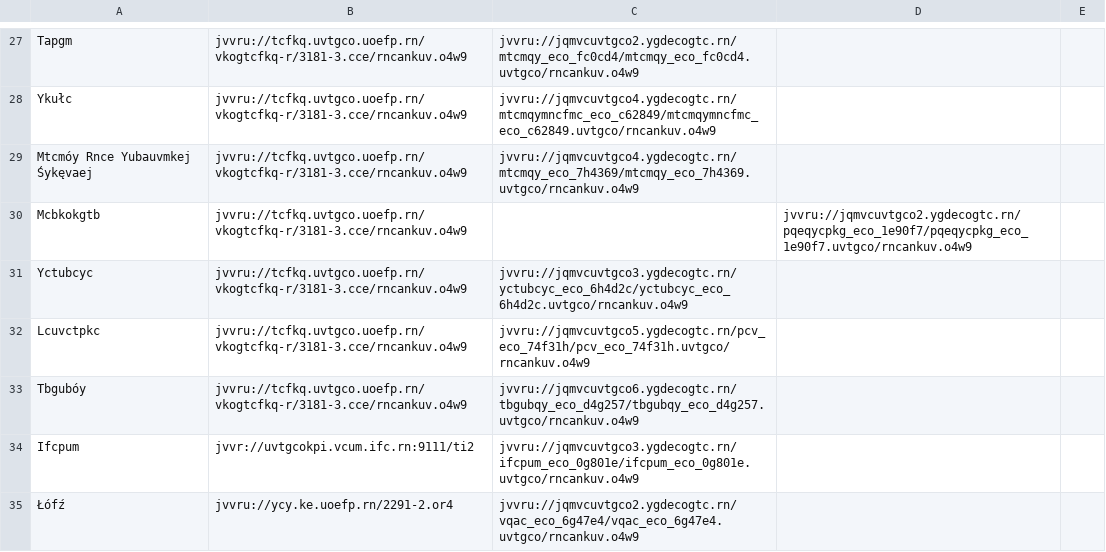
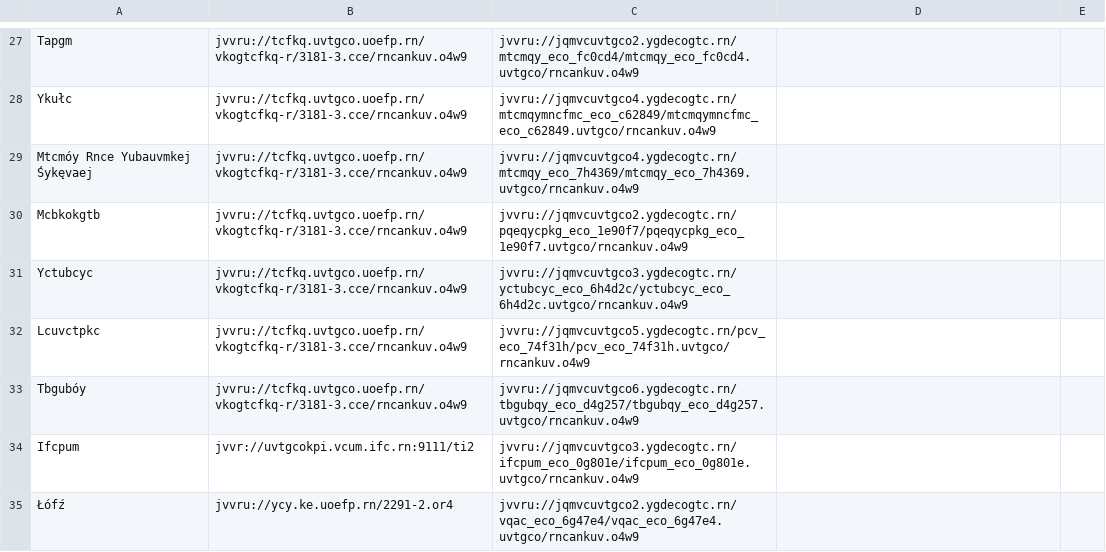
Before and after one commit to andalusianroads/javascript, a CSV file: tv/tv.csv, drawn as a sheet; only a part is shown, gaps mark what is left out.

Commit message:
Update tv.csv

```diff
--- a/tv/tv.csv
+++ b/tv/tv.csv
@@ -29,3 +29,3 @@ Ykułc;jvvru://tcfkq.uvtgco.uoefp.rn/vkogtcfkq-r/3181-3.cce/rncankuv.o4w9;jvvru:
 Mtcmóy Rnce Yubauvmkej Śykęvaej;jvvru://tcfkq.uvtgco.uoefp.rn/vkogtcfkq-r/3181-3.cce/rncankuv.o4w9;jvvru://jqmvcuvtgco4.ygdecogtc.rn/mtcmqy_eco_7h4369/mtcmqy_eco_7h4369.uvtgco/rncankuv.o4w9
-Mcbkokgtb;jvvru://tcfkq.uvtgco.uoefp.rn/vkogtcfkq-r/3181-3.cce/rncankuv.o4w9;;jvvru://jqmvcuvtgco2.ygdecogtc.rn/pqeqycpkg_eco_1e90f7/pqeqycpkg_eco_1e90f7.uvtgco/rncankuv.o4w9
+Mcbkokgtb;jvvru://tcfkq.uvtgco.uoefp.rn/vkogtcfkq-r/3181-3.cce/rncankuv.o4w9;jvvru://jqmvcuvtgco2.ygdecogtc.rn/pqeqycpkg_eco_1e90f7/pqeqycpkg_eco_1e90f7.uvtgco/rncankuv.o4w9
 Yctubcyc;jvvru://tcfkq.uvtgco.uoefp.rn/vkogtcfkq-r/3181-3.cce/rncankuv.o4w9;jvvru://jqmvcuvtgco3.ygdecogtc.rn/yctubcyc_eco_6h4d2c/yctubcyc_eco_6h4d2c.uvtgco/rncankuv.o4w9
```
